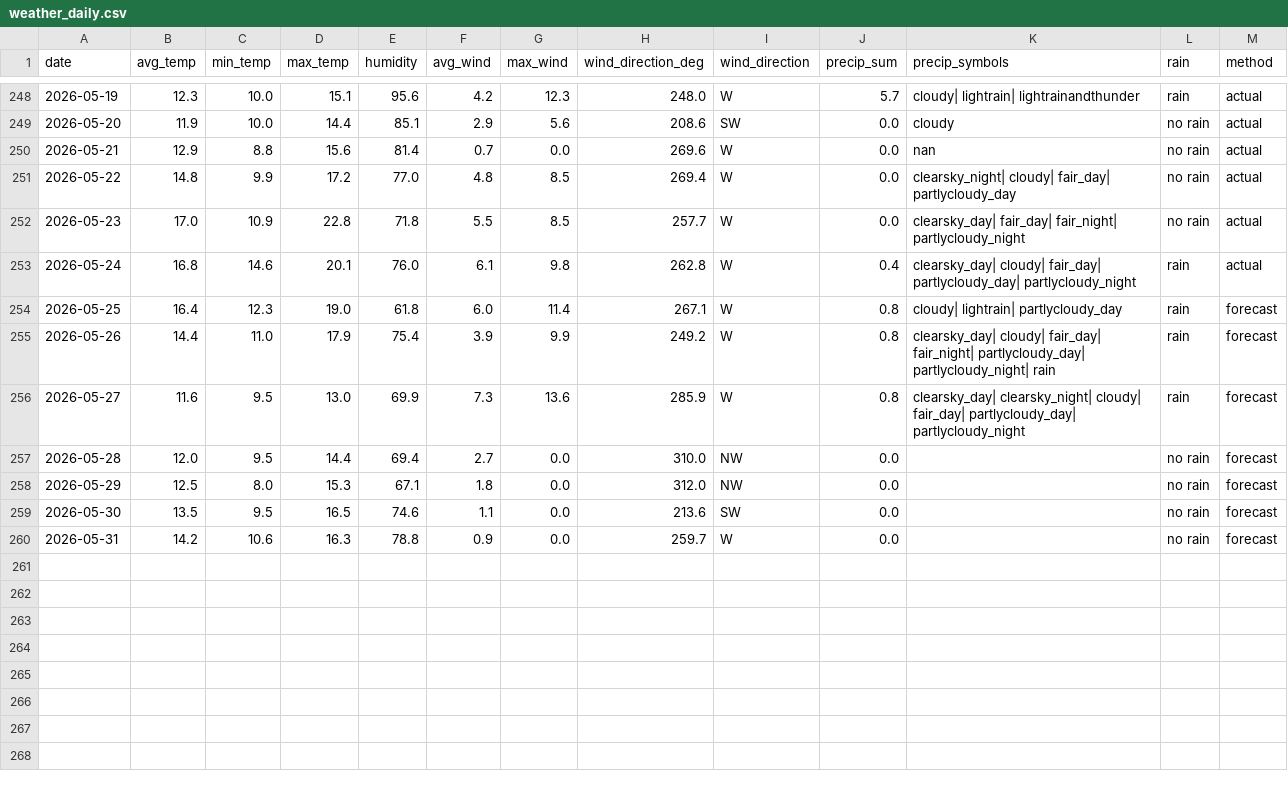
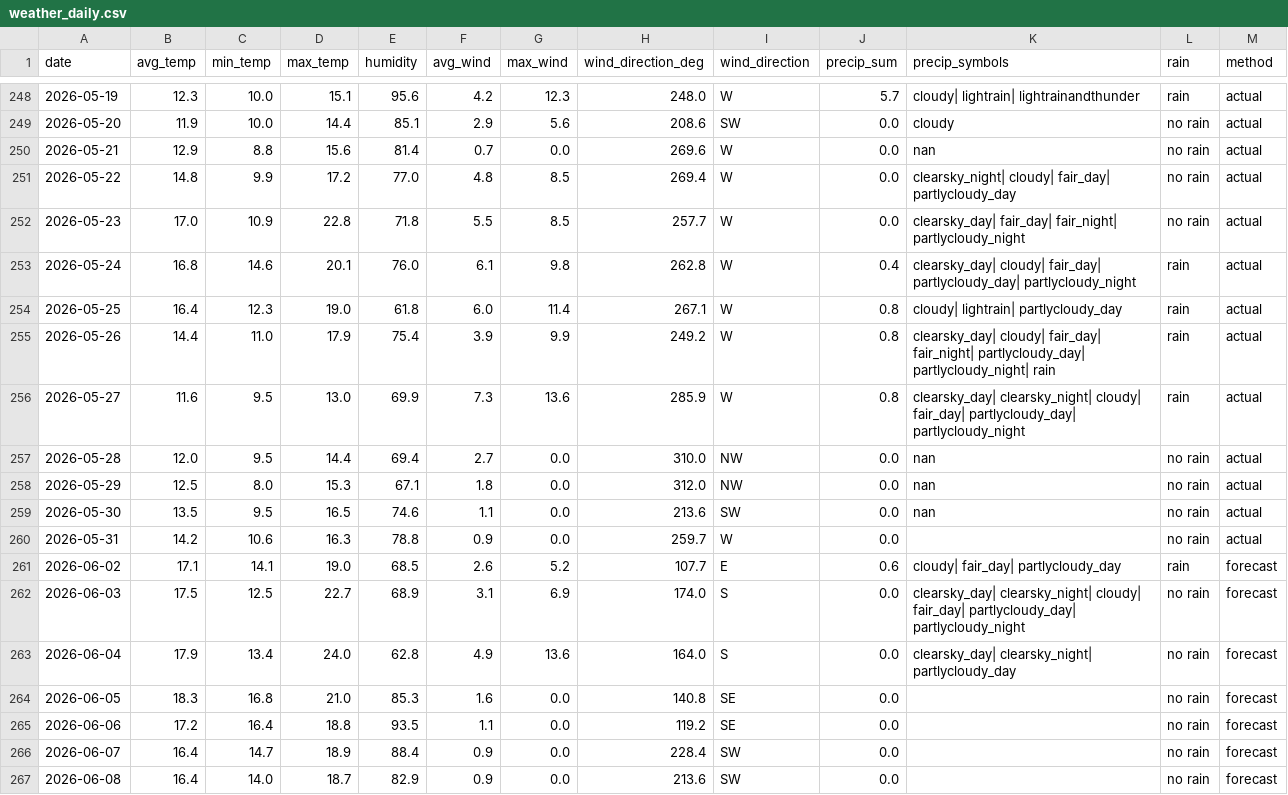
Before and after one commit to OlegChernodon/oc_public_reporitory, a CSV file: weather_daily.csv, drawn as a sheet; only a part is shown, gaps mark what is left out.

Commit message:
Update weather_daily.csv (auto) 2026-06-02 07:06

```diff
--- a/weather_daily.csv
+++ b/weather_daily.csv
@@ -253,8 +253,15 @@ date,avg_temp,min_temp,max_temp,humidity,avg_wind,max_wind,wind_direction_deg,wi
 2026-05-24,16.8,14.6,20.1,76.0,6.1,9.8,262.8,W,0.4,clearsky_day| cloudy| fair_day| partlycloudy_day| partlycloudy_night,rain,actual
-2026-05-25,16.4,12.3,19.0,61.8,6.0,11.4,267.1,W,0.8,cloudy| lightrain| partlycloudy_day,rain,forecast
-2026-05-26,14.4,11.0,17.9,75.4,3.9,9.9,249.2,W,0.8,clearsky_day| cloudy| fair_day| fair_night| partlycloudy_day| partlycloudy_night| rain,rain,forecast
-2026-05-27,11.6,9.5,13.0,69.9,7.3,13.6,285.9,W,0.8,clearsky_day| clearsky_night| cloudy| fair_day| partlycloudy_day| partlycloudy_night,rain,forecast
-2026-05-28,12.0,9.5,14.4,69.4,2.7,0.0,310.0,NW,0.0,,no rain,forecast
-2026-05-29,12.5,8.0,15.3,67.1,1.8,0.0,312.0,NW,0.0,,no rain,forecast
-2026-05-30,13.5,9.5,16.5,74.6,1.1,0.0,213.6,SW,0.0,,no rain,forecast
-2026-05-31,14.2,10.6,16.3,78.8,0.9,0.0,259.7,W,0.0,,no rain,forecast
+2026-05-25,16.4,12.3,19.0,61.8,6.0,11.4,267.1,W,0.8,cloudy| lightrain| partlycloudy_day,rain,actual
+2026-05-26,14.4,11.0,17.9,75.4,3.9,9.9,249.2,W,0.8,clearsky_day| cloudy| fair_day| fair_night| partlycloudy_day| partlycloudy_night| rain,rain,actual
+2026-05-27,11.6,9.5,13.0,69.9,7.3,13.6,285.9,W,0.8,clearsky_day| clearsky_night| cloudy| fair_day| partlycloudy_day| partlycloudy_night,rain,actual
+2026-05-28,12.0,9.5,14.4,69.4,2.7,0.0,310.0,NW,0.0,nan,no rain,actual
+2026-05-29,12.5,8.0,15.3,67.1,1.8,0.0,312.0,NW,0.0,nan,no rain,actual
+2026-05-30,13.5,9.5,16.5,74.6,1.1,0.0,213.6,SW,0.0,nan,no rain,actual
+2026-05-31,14.2,10.6,16.3,78.8,0.9,0.0,259.7,W,0.0,,no rain,actual
+2026-06-02,17.1,14.1,19.0,68.5,2.6,5.2,107.7,E,0.6,cloudy| fair_day| partlycloudy_day,rain,forecast
+2026-06-03,17.5,12.5,22.7,68.9,3.1,6.9,174.0,S,0.0,clearsky_day| clearsky_night| cloudy| fair_day| partlycloudy_day| partlycloudy_night,no rain,forecast
+2026-06-04,17.9,13.4,24.0,62.8,4.9,13.6,164.0,S,0.0,clearsky_day| clearsky_night| partlycloudy_day,no rain,forecast
+2026-06-05,18.3,16.8,21.0,85.3,1.6,0.0,140.8,SE,0.0,,no rain,forecast
+2026-06-06,17.2,16.4,18.8,93.5,1.1,0.0,119.2,SE,0.0,,no rain,forecast
+2026-06-07,16.4,14.7,18.9,88.4,0.9,0.0,228.4,SW,0.0,,no rain,forecast
+2026-06-08,16.4,14.0,18.7,82.9,0.9,0.0,213.6,SW,0.0,,no rain,forecast
```
